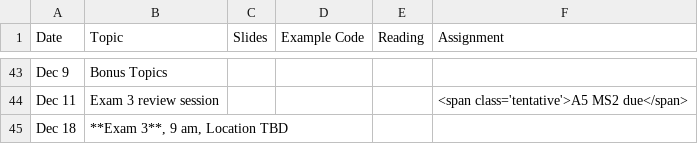
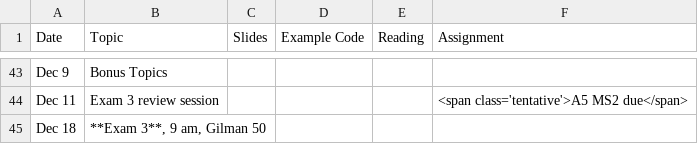
Before and after one commit to jhucsf/fall2026, a CSV file: schedule.csv, drawn as a sheet; only a part is shown, gaps mark what is left out.

Commit message:
exam 3 location

```diff
--- a/schedule.csv
+++ b/schedule.csv
@@ -44,2 +44,2 @@ Dec 9,Bonus Topics
 Dec 11,"Exam 3 review session",,,,"<span class='tentative'>A5 MS2 due</span>"
-Dec 18,"**Exam 3**, 9 am, Location TBD"
+Dec 18,"**Exam 3**, 9 am, Gilman 50"
```
Also changed, not shown: 1 other file.
